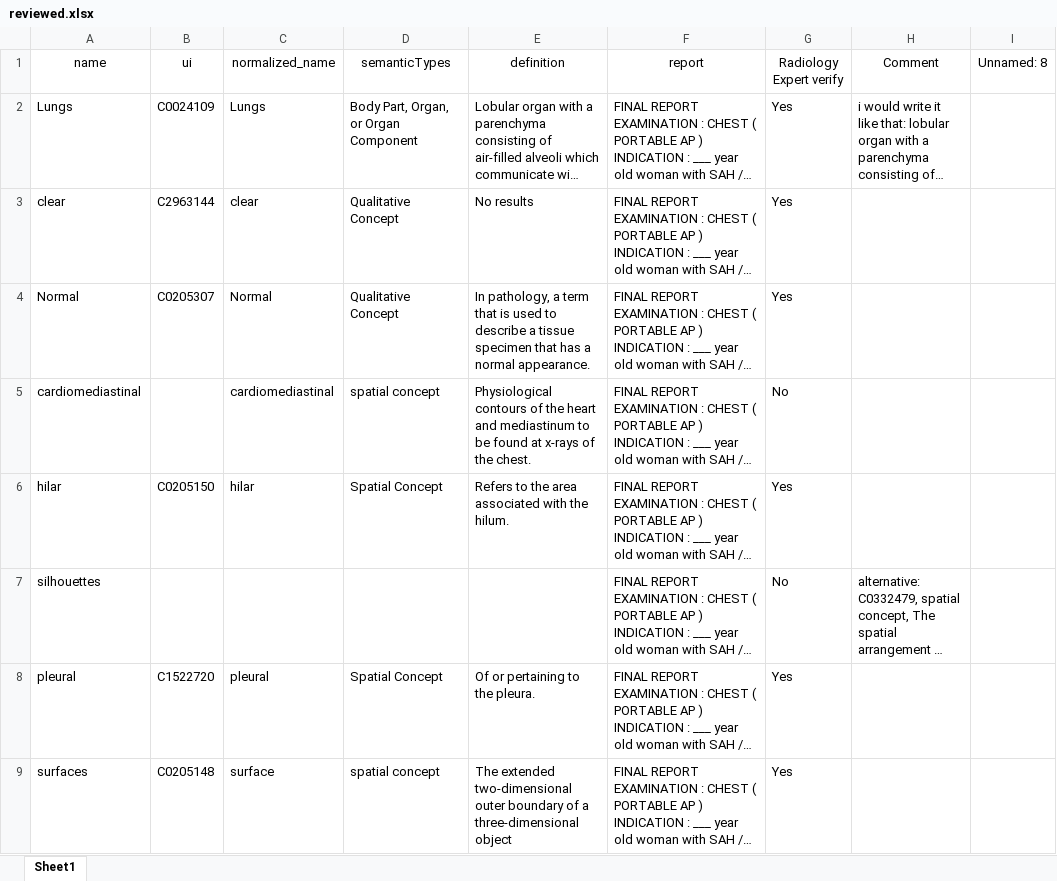
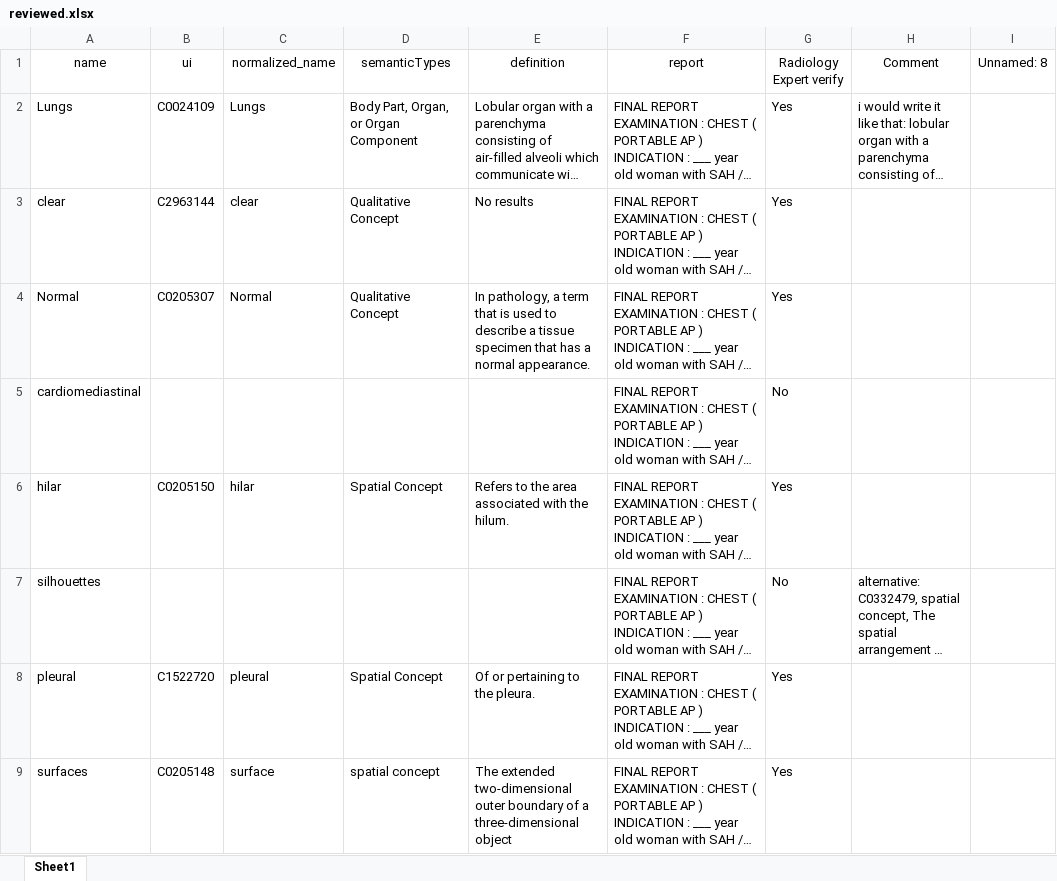
Before and after one commit to MouYongli/MedKGC, an Excel workbook: nen/humanReview/reviewed.xlsx, sheet Sheet1, drawn as a sheet; only a part is shown; long unchanged cells end in …; values as stored, in another font and other column widths than the file's, no borders; the diff names each change by its address in the sheet, - before the commit and + after, or states it on an @@ line.

```diff
--- a/nen/humanReview/reviewed.xlsx (sheet Sheet1)
+++ b/nen/humanReview/reviewed.xlsx (sheet Sheet1)
-C5 (normalized_name): cardiomediastinal
+C5 (normalized_name): (empty)
-D5 (semanticTypes): spatial concept
+D5 (semanticTypes): (empty)
-E5 (definition): Physiological contours of the heart and mediastinum to be found at x-rays of the chest.
+E5 (definition): (empty)
```
Also changed, not shown: nen/humanReview/output_001_200.xlsx, 8 other files.
